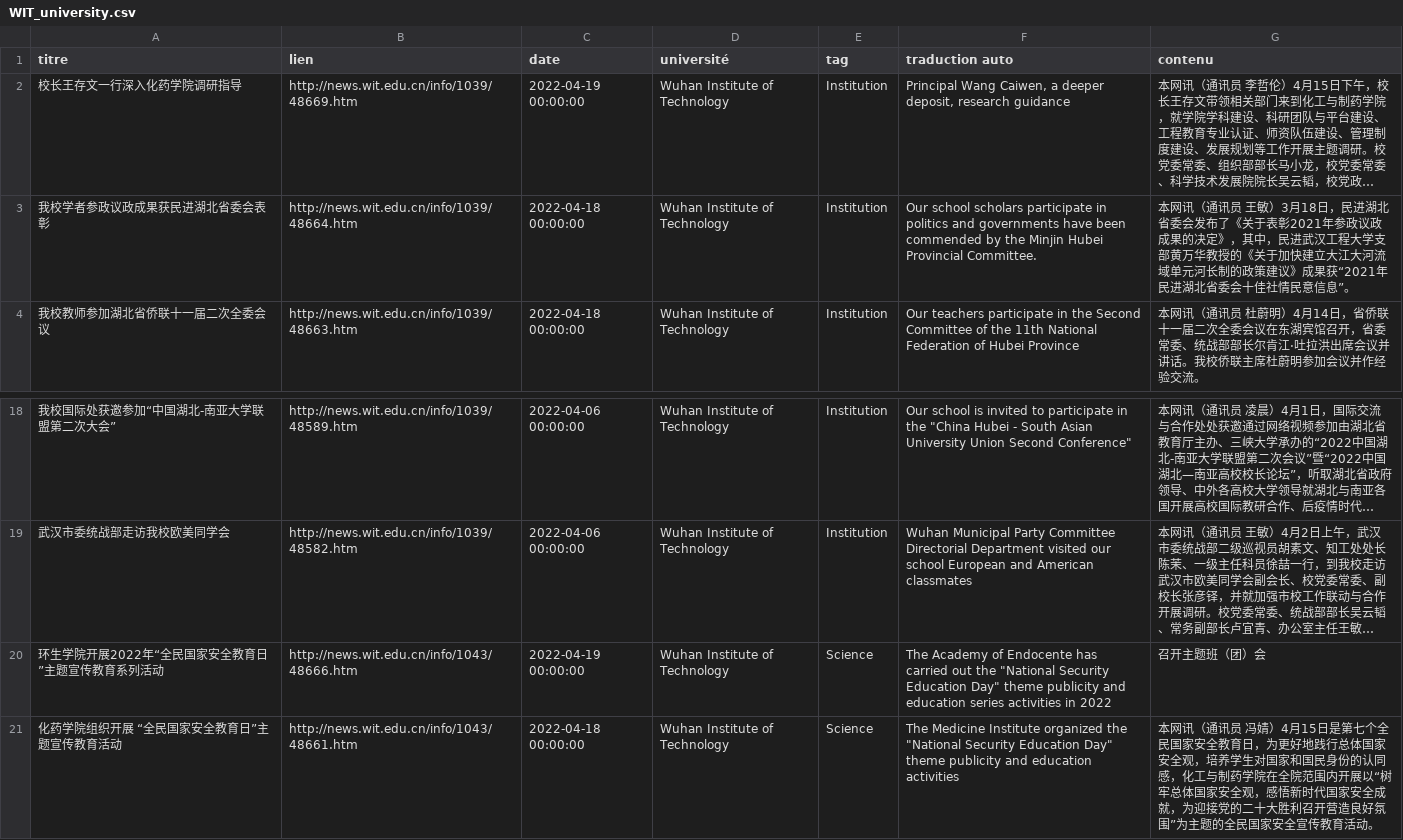
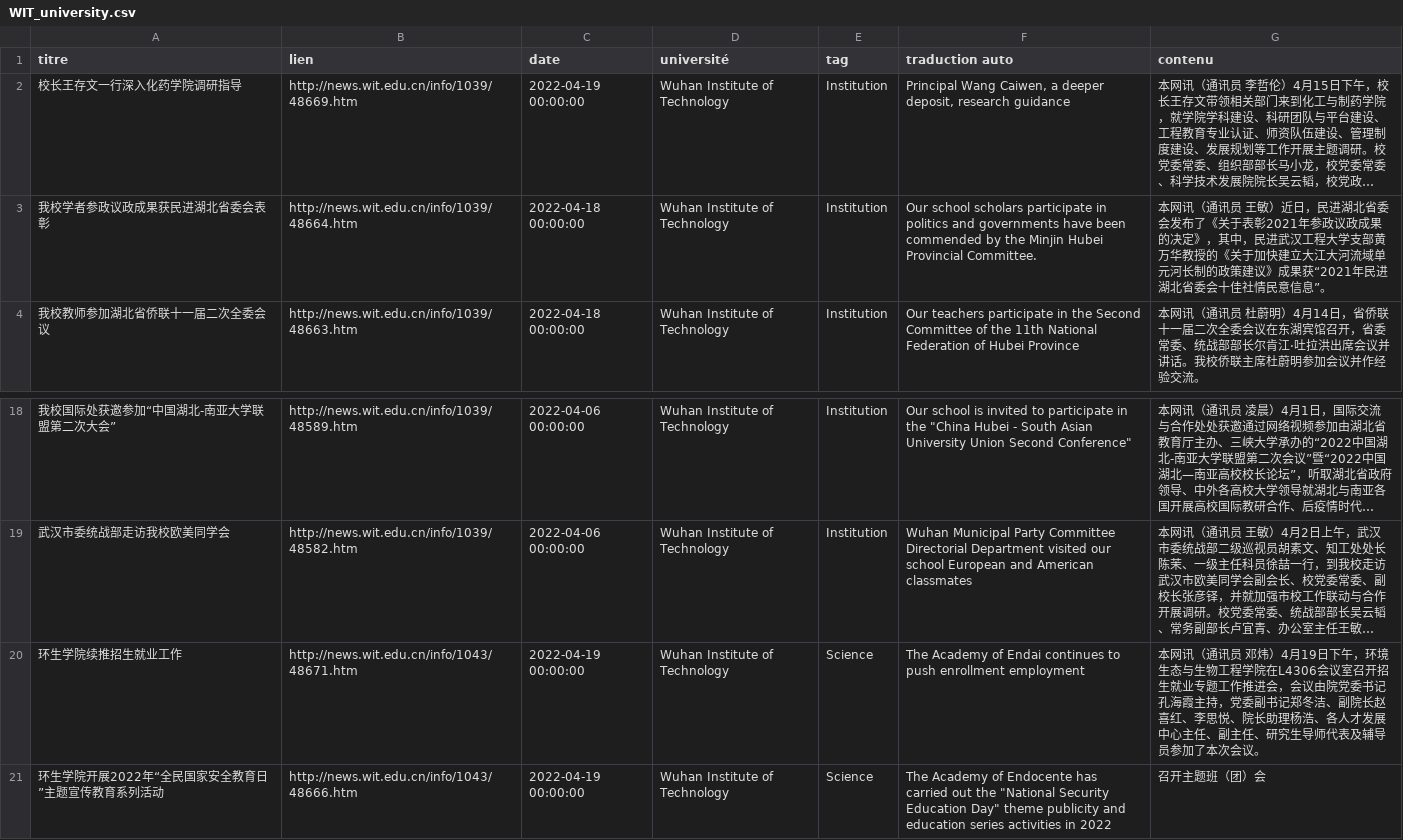
Before and after one commit to kudoeil/Hubei_universities_veille, a CSV file: universities/WIT_university.csv, drawn as a sheet; only a part is shown, gaps mark what is left out; the shorter side is filled out with more unchanged rows; long unchanged cells end in …; the diff names each change by its address in the sheet, - before the commit and + after, or states it on an @@ line.

Commit message:
màj données

```diff
--- a/universities/WIT_university.csv
+++ b/universities/WIT_university.csv
-G3 (contenu): …王敏）3月18日，民进…
+G3 (contenu): …王敏）近日，民进…
+row 20: 环生学院续推招生就业工作 | http://news.wit.edu.cn/info/1043/48671.htm | 2022-04-19 00:00:00 | Wuhan Institute of Technology | Science | The Academy of Endai continues to push enrollment employment | 本网讯（通讯员 邓炜）4月19日下午，环境生态与生物工程学院在L4306会议室召开招生就业专题工作推进会，会议由院党委书记孔海霞主持，党委副书记郑冬洁、副院长赵喜红、李思悦、院长助理杨浩、各人才发展中心主任、副主任、研究生导师代表及辅导员参加了本次会议。
```
